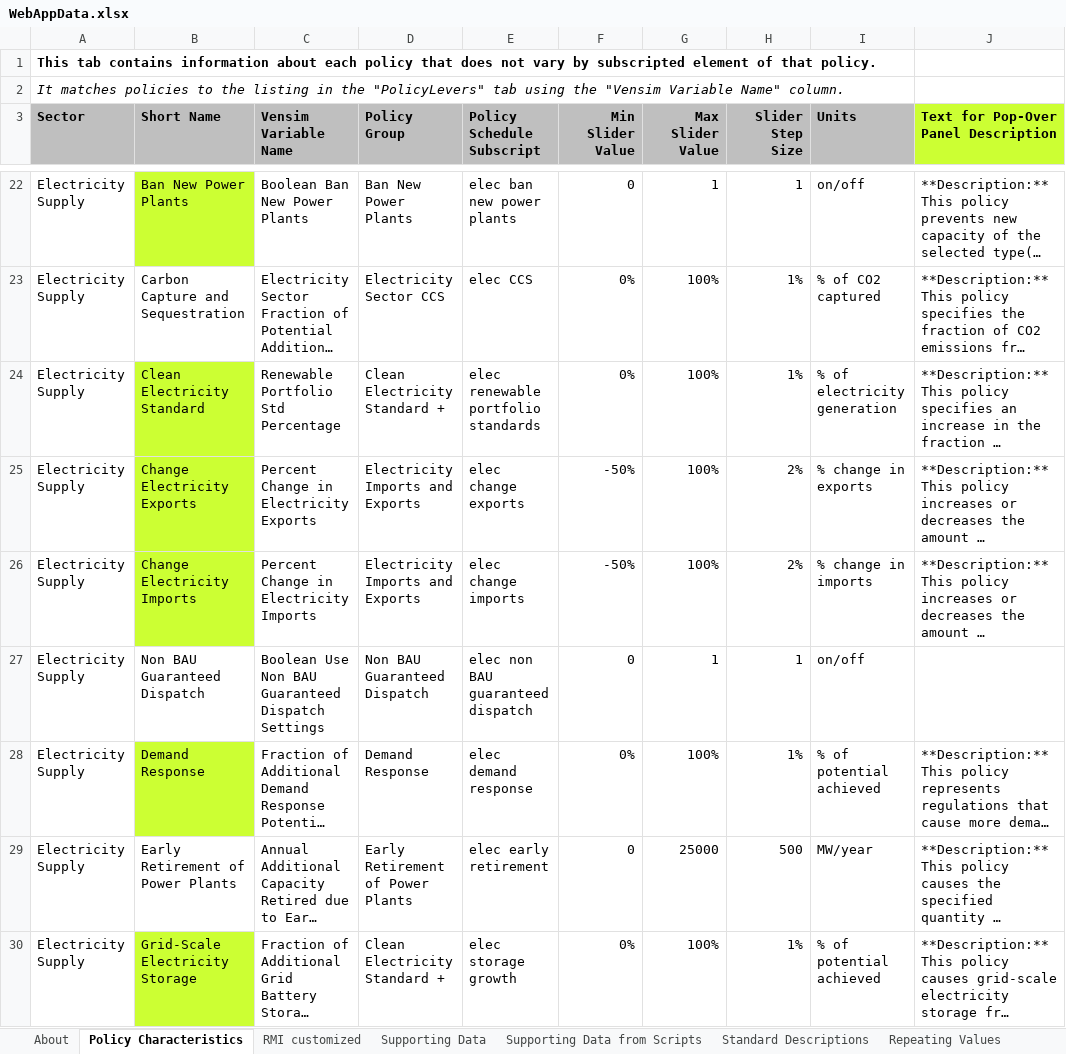
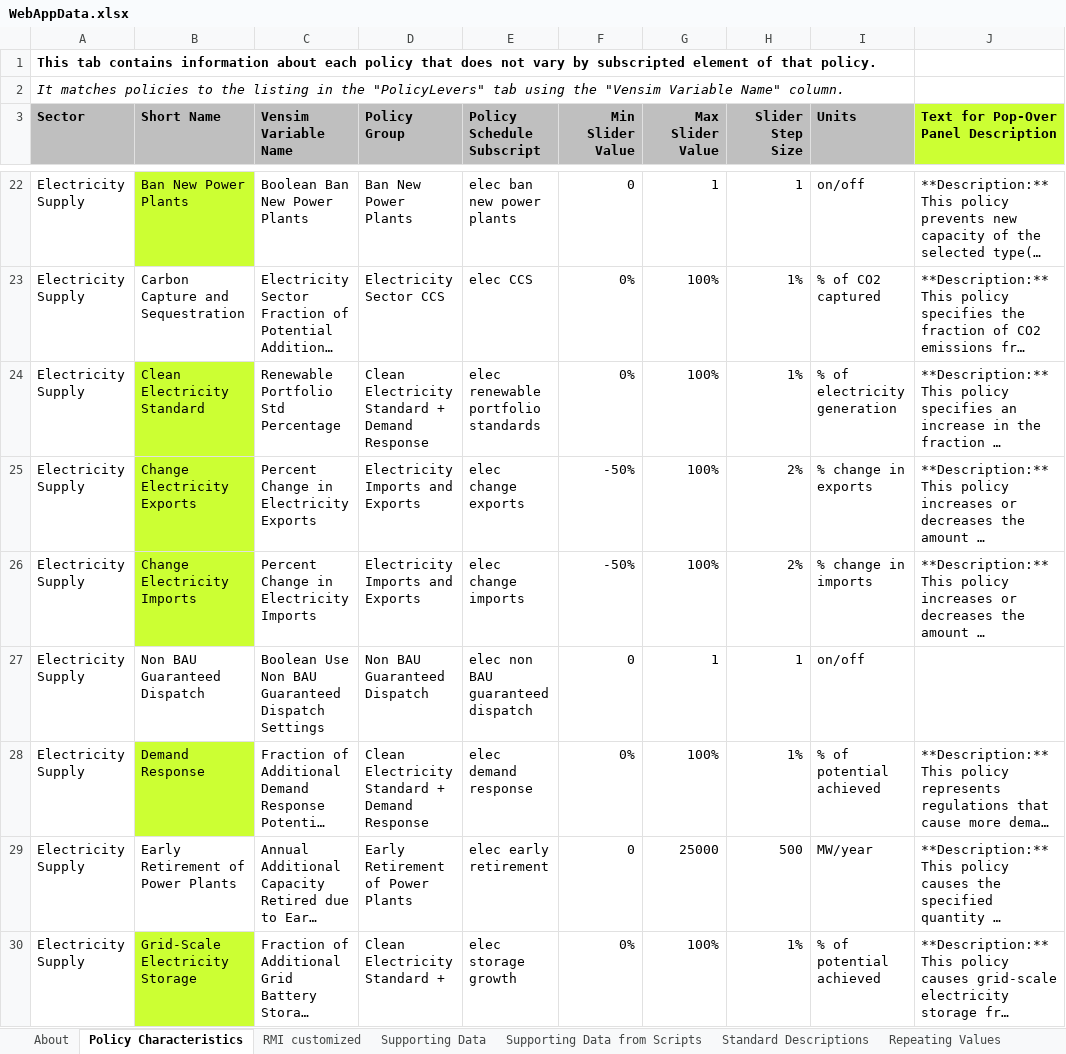
Before and after one commit to EnergyInnovation/eps-california, an Excel workbook: WebAppData.xlsx, sheet Policy Characteristics, drawn as a sheet; only a part is shown, gaps mark what is left out; long unchanged cells end in …; values as stored, in another font and other column widths than the file's, no borders; the diff names each change by its address in the sheet, - before the commit and + after, or states it on an @@ line.

Commit message:
updated webapp data

```diff
--- a/WebAppData.xlsx (sheet Policy Characteristics)
+++ b/WebAppData.xlsx (sheet Policy Characteristics)
-D24 (Policy Group): Clean Electricity Standard +
+D24 (Policy Group): Clean Electricity Standard + Demand Response
-D28 (Policy Group): Demand Response
+D28 (Policy Group): Clean Electricity Standard + Demand Response
```
Also changed, not shown: sheet PolicyLevers.
